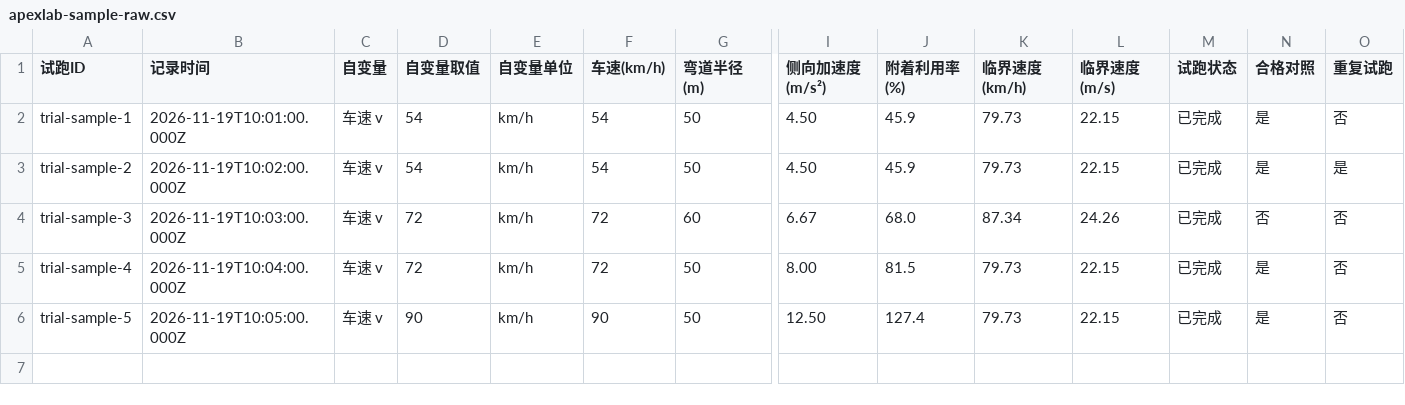
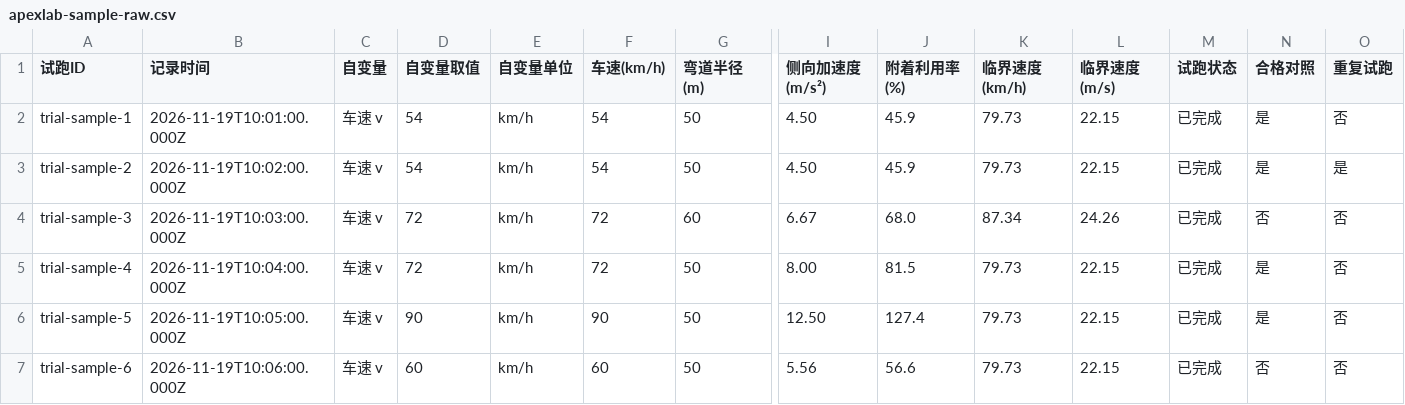
Before and after one commit to Zhanccg/ApexLeb, a CSV file: docs/samples/apexlab-sample-raw.csv, drawn as a sheet; only a part is shown, gaps mark what is left out; rows hold the shown columns only; the diff names each change by its address in the sheet, - before the commit and + after, or states it on an @@ line.

Commit message:
fix: FIX-01 对照判定关键参数完整性与合法基准选择
- trialInvalidReason 对过弯形状记录强制 speedKmh/radiusM/mu 三键齐全、
  类型正确、有限且域合法（v≥0、R>0、μ>0）；缺失字段点名，禁止推断补造；
  制动记录（v0/mu/mass）不受影响
- 基准选择规则明确为按序号首条完整合法有效试跑；无合法基准时反馈 F
  「没有完整合法的基准试跑」+ collectMissing 提示，禁止推进
- 缺参记录保留原值、标记 invalid：不进 eligible/distinct/证据/合格CSV/阶段计数；
  原始 CSV 末列输出精确缺失原因（trialInvalidReason 回退）
- MethodCoach 基准芯片展示试跑 ID 与三参数；新增反馈码 F
- 回归测试 A–J 共 19 项新增，181/181 通过；构建通过
- 浏览器注入缺参历史复测：安全展示、F 门禁、证据失效提示、历史阶段保留、恢复干净

```diff
--- a/docs/samples/apexlab-sample-raw.csv
+++ b/docs/samples/apexlab-sample-raw.csv
+row 7: trial-sample-6 | 2026-11-19T10:06:00.000Z | 车速 v | 60 | km/h | 60 | 50 | 5.56 | 56.6 | 79.73 | 22.15 | 已完成 | 否 | 否
```
Also changed, not shown: 8 other files.
